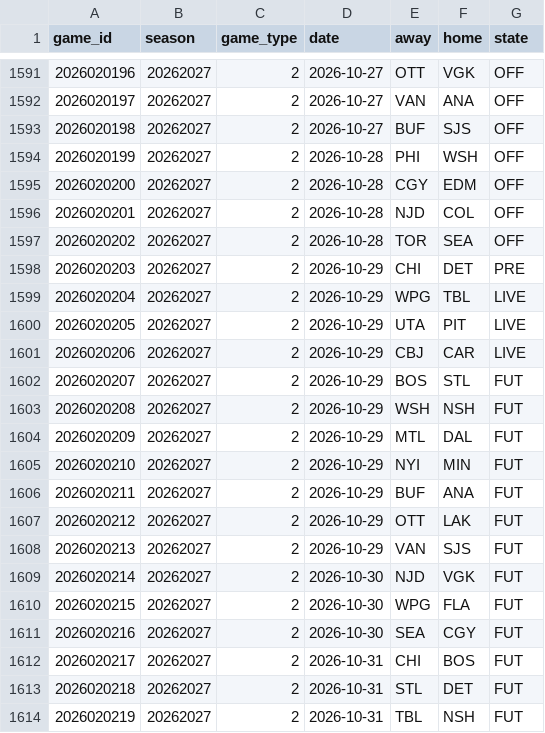
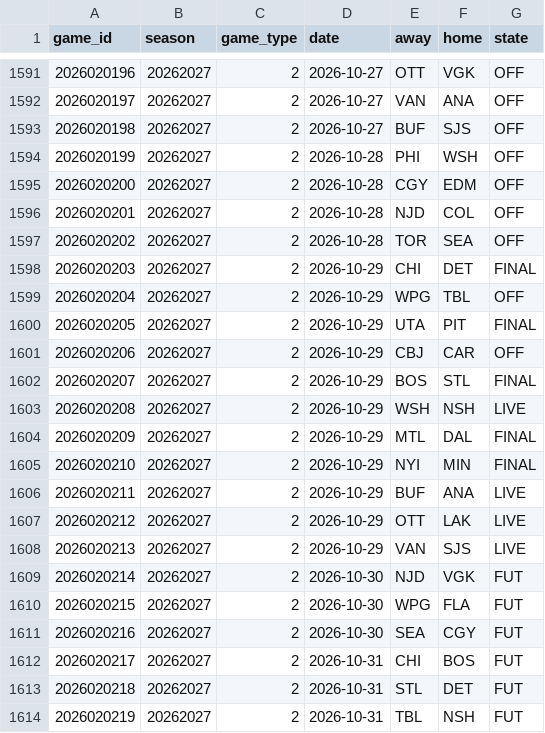
Before and after one commit to ajpayzant/NHL-Injury-Tool, a CSV file: data/nhl/games.csv, drawn as a sheet; only a part is shown, gaps mark what is left out.

```diff
--- a/data/nhl/games.csv
+++ b/data/nhl/games.csv
@@ -1597,13 +1597,13 @@ game_id,season,game_type,date,away,home,state
 2026020202,20262027,2,2026-10-28,TOR,SEA,OFF
-2026020203,20262027,2,2026-10-29,CHI,DET,PRE
-2026020204,20262027,2,2026-10-29,WPG,TBL,LIVE
-2026020205,20262027,2,2026-10-29,UTA,PIT,LIVE
-2026020206,20262027,2,2026-10-29,CBJ,CAR,LIVE
-2026020207,20262027,2,2026-10-29,BOS,STL,FUT
-2026020208,20262027,2,2026-10-29,WSH,NSH,FUT
-2026020209,20262027,2,2026-10-29,MTL,DAL,FUT
-2026020210,20262027,2,2026-10-29,NYI,MIN,FUT
-2026020211,20262027,2,2026-10-29,BUF,ANA,FUT
-2026020212,20262027,2,2026-10-29,OTT,LAK,FUT
-2026020213,20262027,2,2026-10-29,VAN,SJS,FUT
+2026020203,20262027,2,2026-10-29,CHI,DET,FINAL
+2026020204,20262027,2,2026-10-29,WPG,TBL,OFF
+2026020205,20262027,2,2026-10-29,UTA,PIT,FINAL
+2026020206,20262027,2,2026-10-29,CBJ,CAR,OFF
+2026020207,20262027,2,2026-10-29,BOS,STL,FINAL
+2026020208,20262027,2,2026-10-29,WSH,NSH,LIVE
+2026020209,20262027,2,2026-10-29,MTL,DAL,FINAL
+2026020210,20262027,2,2026-10-29,NYI,MIN,FINAL
+2026020211,20262027,2,2026-10-29,BUF,ANA,LIVE
+2026020212,20262027,2,2026-10-29,OTT,LAK,LIVE
+2026020213,20262027,2,2026-10-29,VAN,SJS,LIVE
 2026020214,20262027,2,2026-10-30,NJD,VGK,FUT
```
Also changed, not shown: data/events.csv, data/injuries.csv, 5 other files.
